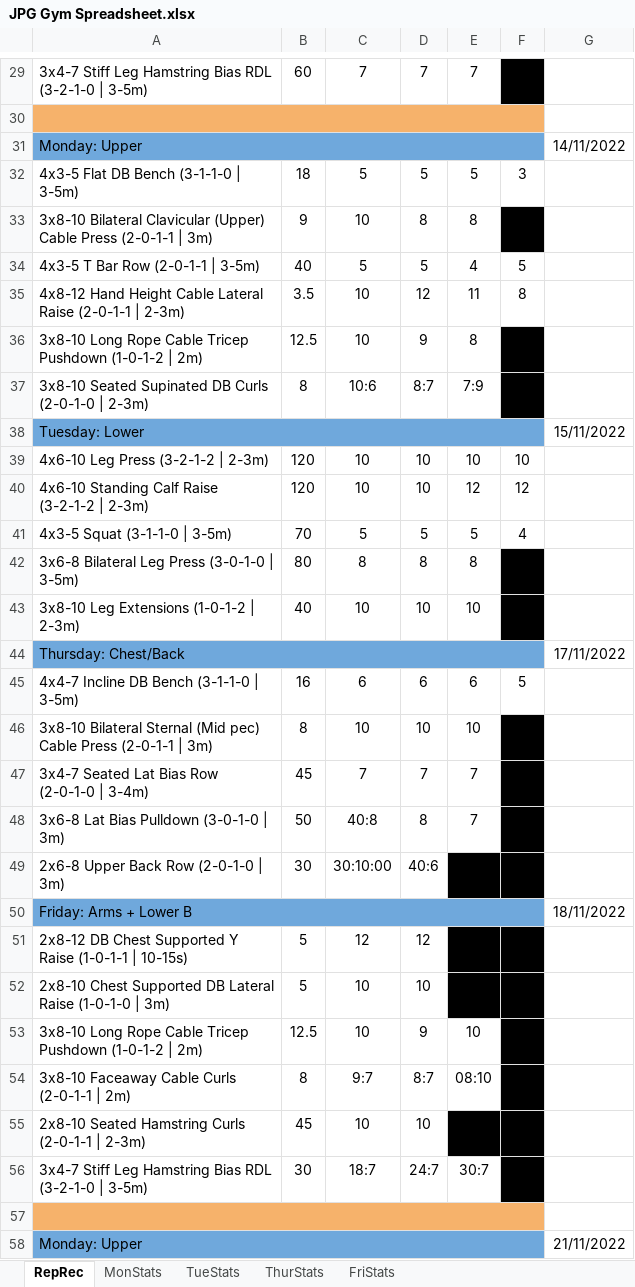
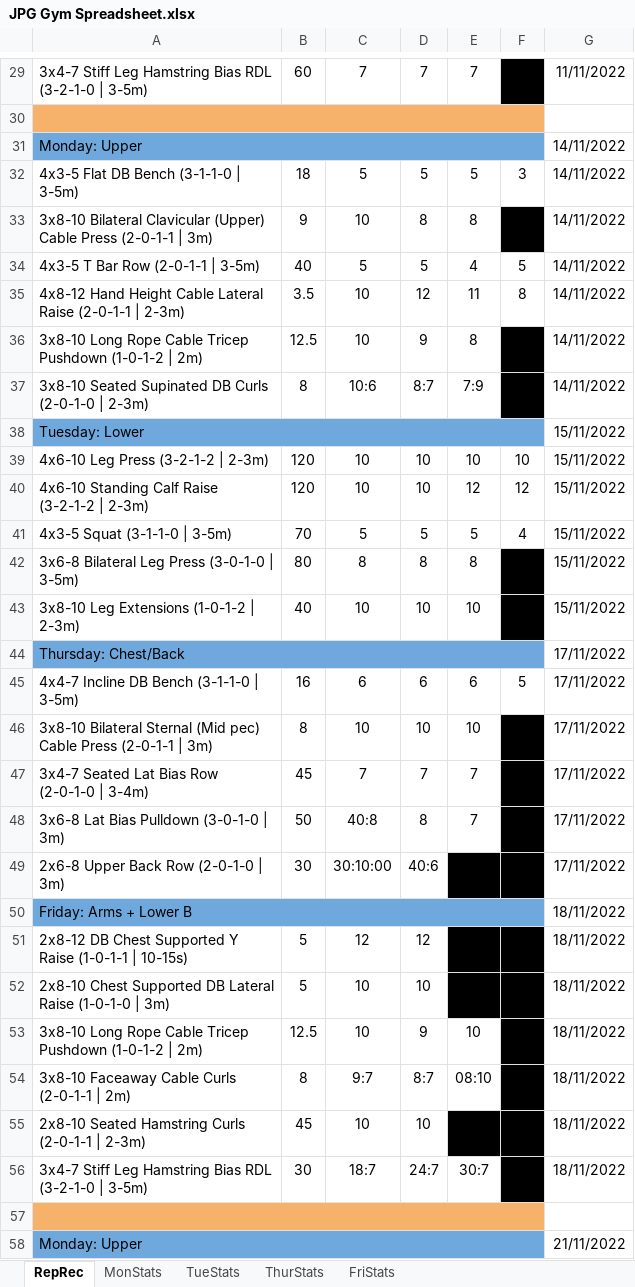
Before and after one commit to IsaacBosman/ProjectSquared, an Excel workbook: JPG Gym Spreadsheet.xlsx, sheet RepRec, drawn as a sheet; only a part is shown, gaps mark what is left out; values as stored, in another font and other column widths than the file's, no borders; charts and pictures not drawn; the diff covers the shown part only; the diff names each change by its address in the sheet, - before the commit and + after, or states it on an @@ line.

```diff
--- a/JPG Gym Spreadsheet.xlsx (sheet RepRec)
+++ b/JPG Gym Spreadsheet.xlsx (sheet RepRec)
-G29: (empty)
+G29: 11/11/2022
-G32:G37: (empty)
+G32:G37: 14/11/2022
-G39:G43: (empty)
+G39:G43: 15/11/2022
-G45:G49: (empty)
+G45:G49: 17/11/2022
-G51:G56: (empty)
+G51:G56: 18/11/2022
```
Also changed, not shown: 383 edited cells elsewhere in this sheet, charts or pictures, 1 other file.
